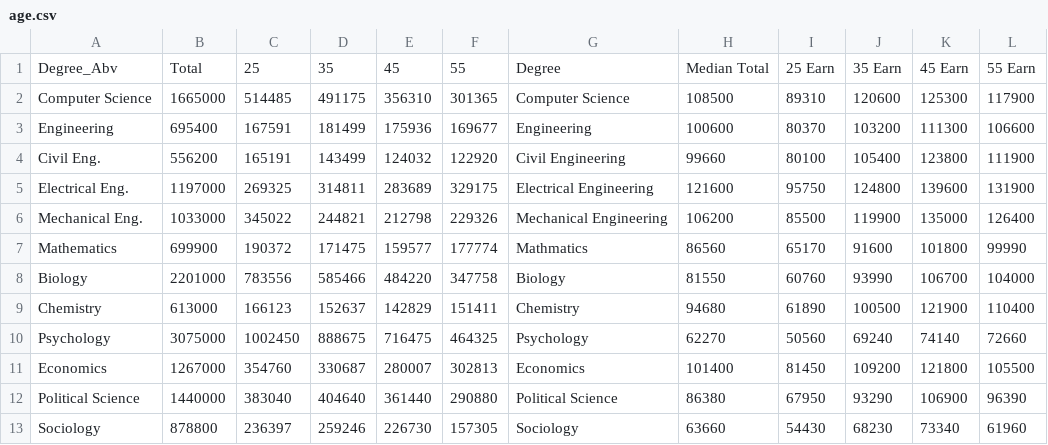
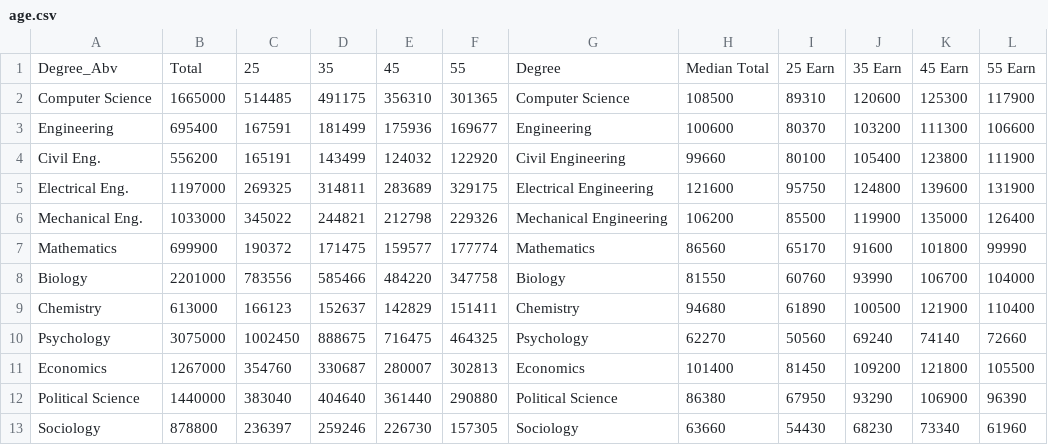
Before and after one commit to mf02511/College-Majors-Demographics, a CSV file: static/age.csv, drawn as a sheet; only a part is shown.

```diff
--- a/static/age.csv
+++ b/static/age.csv
@@ -6,3 +6,3 @@ Electrical Eng.,1197000,269325,314811,283689,329175,Electrical Engineering,12160
 Mechanical Eng.,1033000,345022,244821,212798,229326,Mechanical Engineering,106200,85500,119900,135000,126400
-Mathematics,699900,190372,171475,159577,177774,Mathmatics,86560,65170,91600,101800,99990
+Mathematics,699900,190372,171475,159577,177774,Mathematics,86560,65170,91600,101800,99990
 Biology,2201000,783556,585466,484220,347758,Biology,81550,60760,93990,106700,104000
```
Also changed, not shown: static/gender.csv, static/race.csv.
